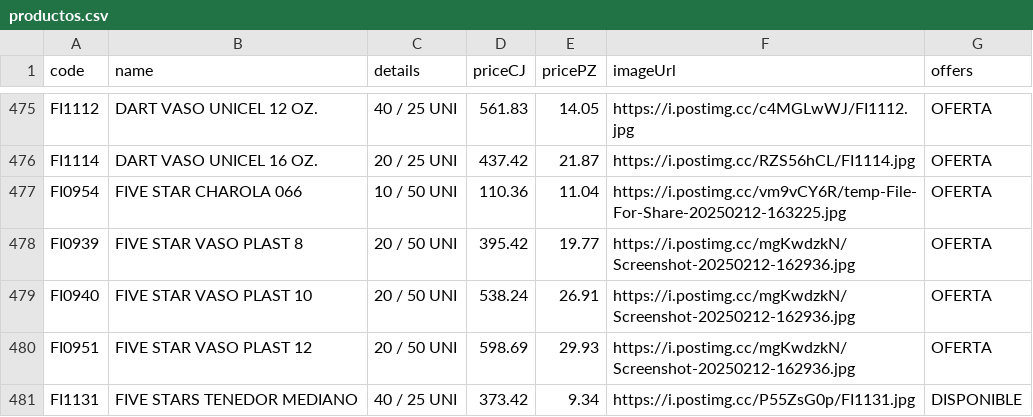
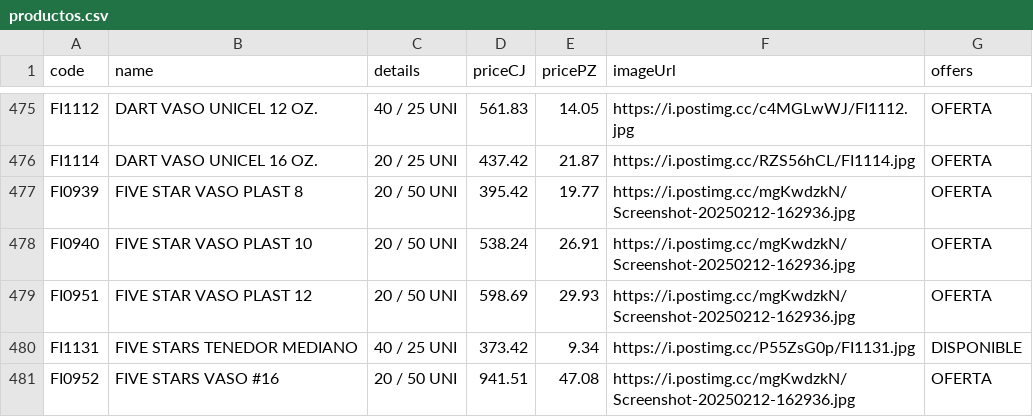
Before and after one commit to Mac-U/supermac-DB, a CSV file: productos.csv, drawn as a sheet; only a part is shown, gaps mark what is left out; the shorter side is filled out with more unchanged rows.

Commit message:
Actualiza catálogo (1 cambio): - Borra registro: code: FI0954 | name: FIVE STAR CHAROLA 066 | priceCJ: 110.36 | pricePZ: 11.04 | imagen: https://i.postimg.cc/vm9vCY6R/temp-File-For-Share-20250212-163225.jpg

```diff
--- a/productos.csv
+++ b/productos.csv
@@ -476,3 +476,2 @@ FI1112,DART VASO UNICEL 12 OZ.,40 / 25 UNI,561.83,14.05,https://i.postimg.cc/c4M
 FI1114,DART VASO UNICEL 16 OZ.,20 / 25 UNI,437.42,21.87,https://i.postimg.cc/RZS56hCL/FI1114.jpg,OFERTA
-FI0954,FIVE STAR CHAROLA 066,10 / 50 UNI,110.36,11.04,https://i.postimg.cc/vm9vCY6R/temp-File-For-Share-20250212-163225.jpg,OFERTA
 FI0939,FIVE STAR VASO PLAST 8,20 / 50 UNI,395.42,19.77,https://i.postimg.cc/mgKwdzkN/Screenshot-20250212-162936.jpg,OFERTA
```
